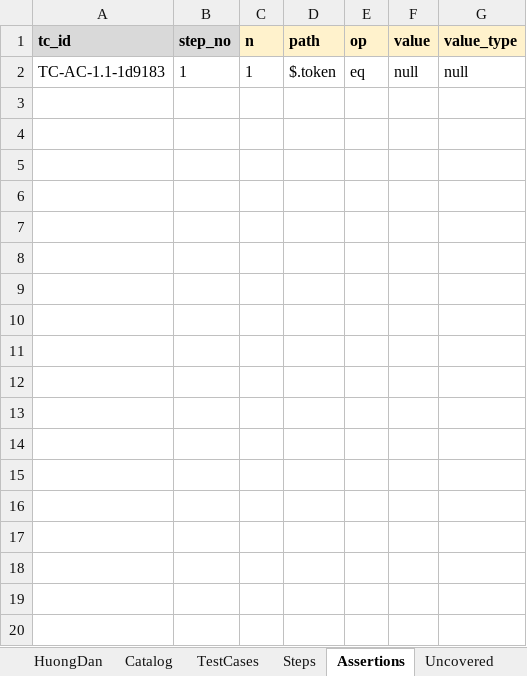
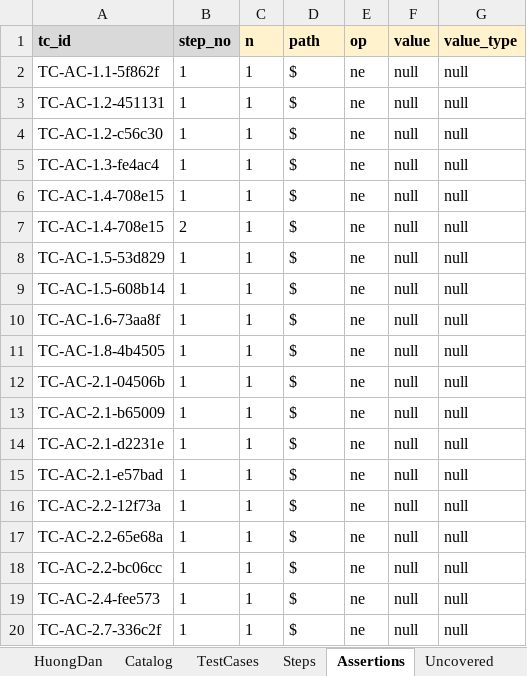
Before and after one commit to Muteen-Felix/vahan-automation, an Excel workbook: .qc-agent/ground-truth/test-cases.xlsx, sheet Assertions, drawn as a sheet; only a part is shown; values as stored, in another font and other column widths than the file's, no borders; addresses are those after the commit; the diff covers the shown part only; the diff names each change by its address in the sheet, - before the commit and + after, or states it on an @@ line.

```diff
--- a/.qc-agent/ground-truth/test-cases.xlsx (sheet Assertions)
+++ b/.qc-agent/ground-truth/test-cases.xlsx (sheet Assertions)
+row 2: TC-AC-1.1-5f862f | 1 | 1 | $ | ne | null | null
-A3 (tc_id): TC-AC-1.1-1d9183
+A3 (tc_id): TC-AC-1.2-451131
-D3 (path): $.token
+D3 (path): $
-E3 (op): eq
+E3 (op): ne
+row 4: TC-AC-1.2-c56c30 | 1 | 1 | $ | ne | null | null
+row 5: TC-AC-1.3-fe4ac4 | 1 | 1 | $ | ne | null | null
+row 6: TC-AC-1.4-708e15 | 1 | 1 | $ | ne | null | null
+row 7: TC-AC-1.4-708e15 | 2 | 1 | $ | ne | null | null
+row 8: TC-AC-1.5-53d829 | 1 | 1 | $ | ne | null | null
+row 9: TC-AC-1.5-608b14 | 1 | 1 | $ | ne | null | null
+row 10: TC-AC-1.6-73aa8f | 1 | 1 | $ | ne | null | null
+row 11: TC-AC-1.8-4b4505 | 1 | 1 | $ | ne | null | null
+row 12: TC-AC-2.1-04506b | 1 | 1 | $ | ne | null | null
+row 13: TC-AC-2.1-b65009 | 1 | 1 | $ | ne | null | null
+row 14: TC-AC-2.1-d2231e | 1 | 1 | $ | ne | null | null
+row 15: TC-AC-2.1-e57bad | 1 | 1 | $ | ne | null | null
+row 16: TC-AC-2.2-12f73a | 1 | 1 | $ | ne | null | null
+row 17: TC-AC-2.2-65e68a | 1 | 1 | $ | ne | null | null
+row 18: TC-AC-2.2-bc06cc | 1 | 1 | $ | ne | null | null
+row 19: TC-AC-2.4-fee573 | 1 | 1 | $ | ne | null | null
+row 20: TC-AC-2.7-336c2f | 1 | 1 | $ | ne | null | null
```
Also changed, not shown: 21 added rows elsewhere in this sheet, sheet Coverage, sheet TestCases, sheet Steps, sheet Uncovered, 4 other files.
